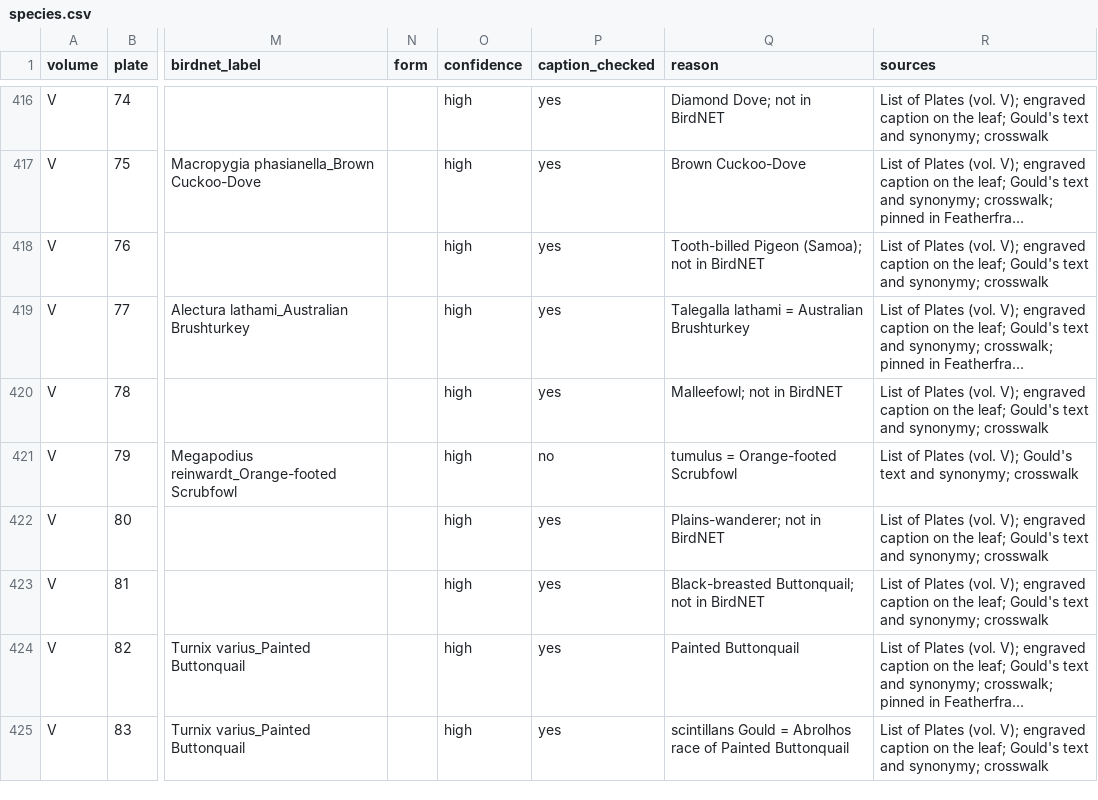
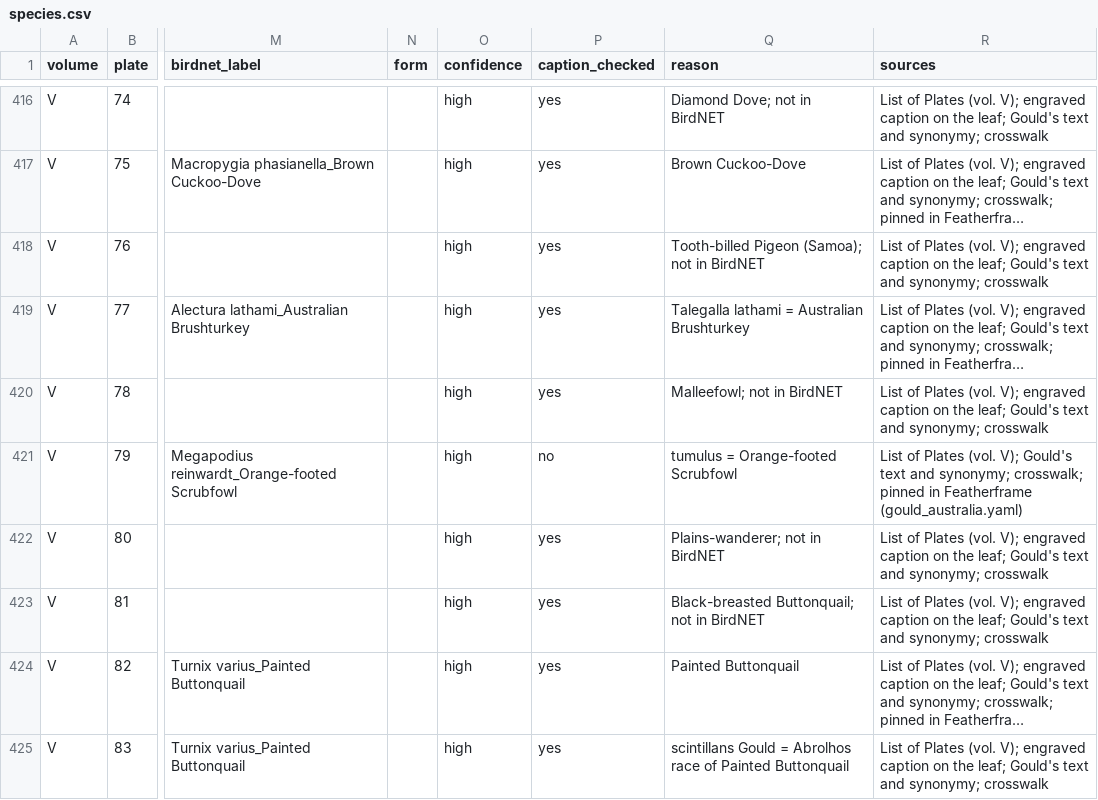
Before and after one commit to wr/historical-bird-plates, a CSV file: gould-australia/species.csv, drawn as a sheet; only a part is shown, gaps mark what is left out; long unchanged cells end in …; the diff covers the shown part only; the diff names each change by its address in the sheet, - before the commit and + after, or states it on an @@ line.

```diff
--- a/gould-australia/species.csv
+++ b/gould-australia/species.csv
-R421 (sources): …and synonymy; crosswalk
+R421 (sources): …and synonymy; crosswalk; pinned in Featherframe (gould_australia.yaml)
```
Also changed, not shown: 14 edited cells elsewhere in this file, gould-australia/plates.csv, gould-australia/sources/review.csv, 6 other files.
